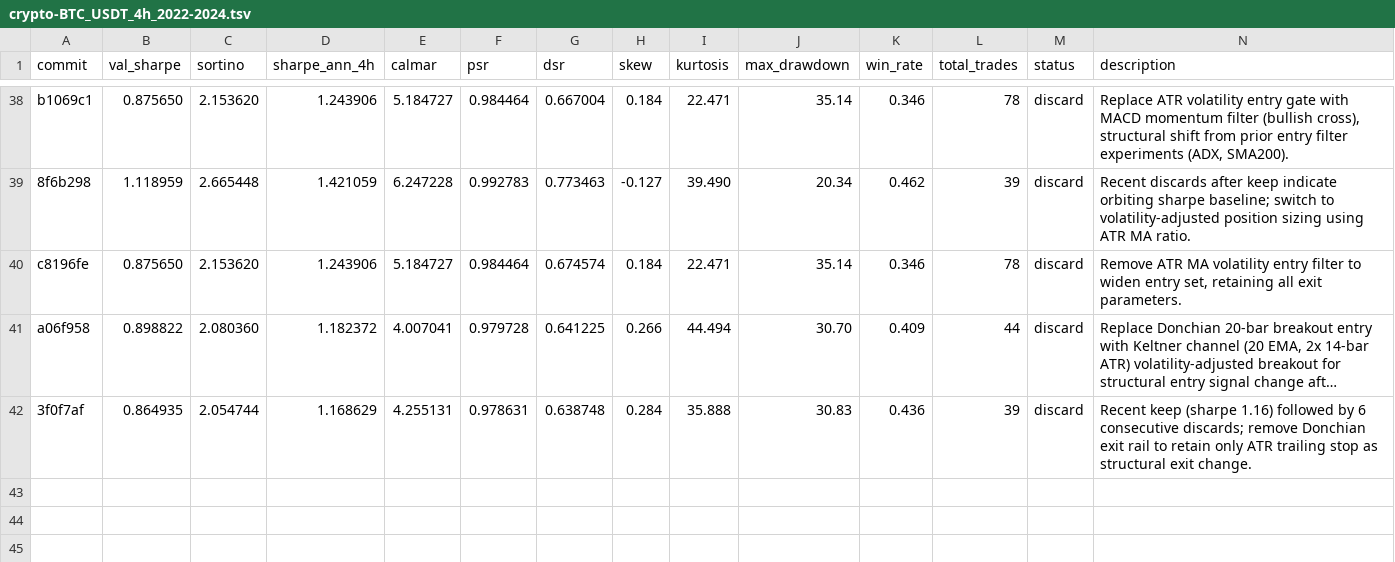
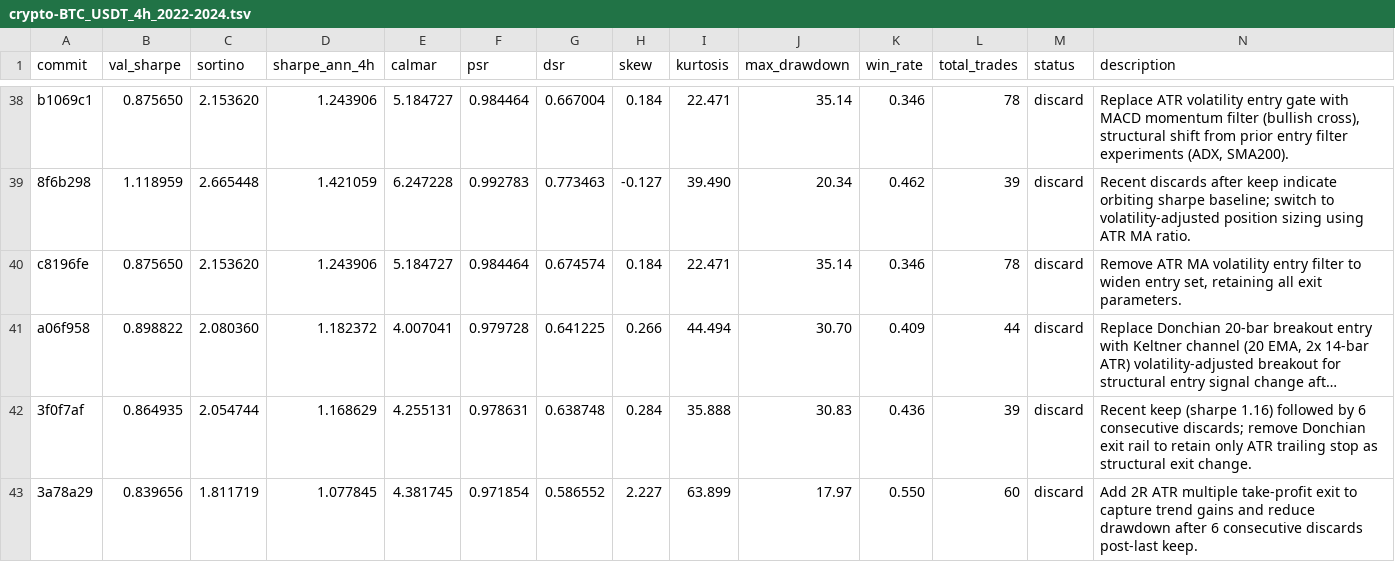
Before and after one commit to khanglam/TradingBot, a TSV file: results/crypto-BTC_USDT_4h_2022-2024.tsv, drawn as a sheet; only a part is shown, gaps mark what is left out; long unchanged cells end in …; the diff names each change by its address in the sheet, - before the commit and + after, or states it on an @@ line.

Commit message:
chore: checkpoint experiment log

```diff
--- a/results/crypto-BTC_USDT_4h_2022-2024.tsv
+++ b/results/crypto-BTC_USDT_4h_2022-2024.tsv
+row 43: 3a78a29 | 0.839656 | 1.811719 | 1.077845 | 4.381745 | 0.971854 | 0.586552 | 2.227 | 63.899 | 17.97 | 0.550 | 60 | discard | Add 2R ATR multiple take-profit exit to capture trend gains and reduce drawdown after 6 consecutive discards post-last keep.
```
